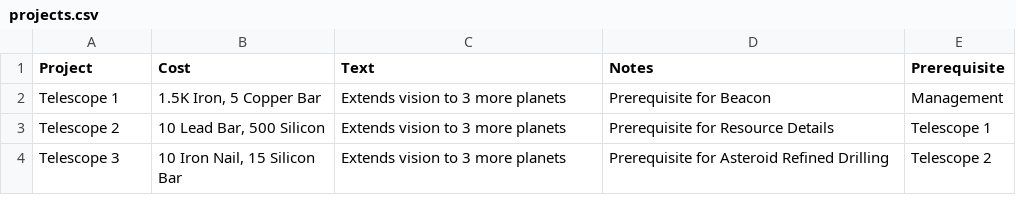
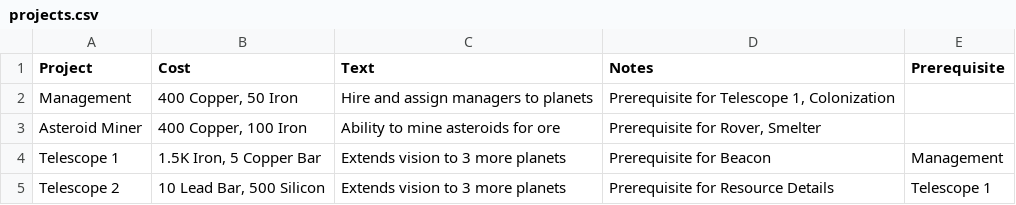
Before and after one commit to MarkNahabedian/IdlePlanetMinerTools.jl, a CSV file: src/projects.csv, drawn as a sheet; only a part is shown; the shorter side is filled out with more unchanged rows; the diff names each change by its address in the sheet, - before the commit and + after, or states it on an @@ line.

Commit message:
Fix extraction for missing projects.

```diff
--- a/src/projects.csv
+++ b/src/projects.csv
+row 2: Management | 400 Copper, 50 Iron | Hire and assign managers to planets | Prerequisite for Telescope 1, Colonization
+row 3: Asteroid Miner | 400 Copper, 100 Iron | Ability to mine asteroids for ore | Prerequisite for Rover, Smelter
```
Also changed, not shown: 3 other files.
